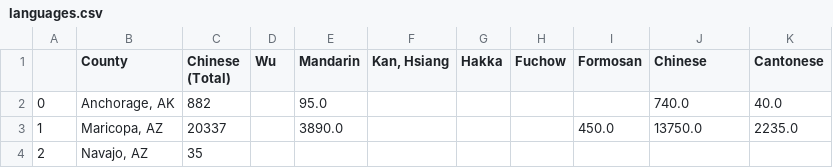
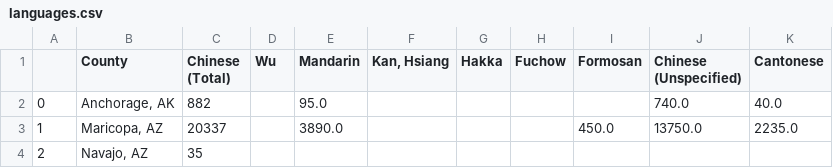
Before and after one commit to jeffreyshen19/blog, a CSV file: data/chinese-dialects/languages.csv, drawn as a sheet; only a part is shown.

```diff
--- a/data/chinese-dialects/languages.csv
+++ b/data/chinese-dialects/languages.csv
@@ -1,2 +1,2 @@
-,County,Chinese (Total),Wu,Mandarin,"Kan, Hsiang",Hakka,Fuchow,Formosan,Chinese,Cantonese
+,County,Chinese (Total),Wu,Mandarin,"Kan, Hsiang",Hakka,Fuchow,Formosan,Chinese (Unspecified),Cantonese
 0,"Anchorage, AK",882,,95.0,,,,,740.0,40.0
```
Also changed, not shown: 3 other files.
